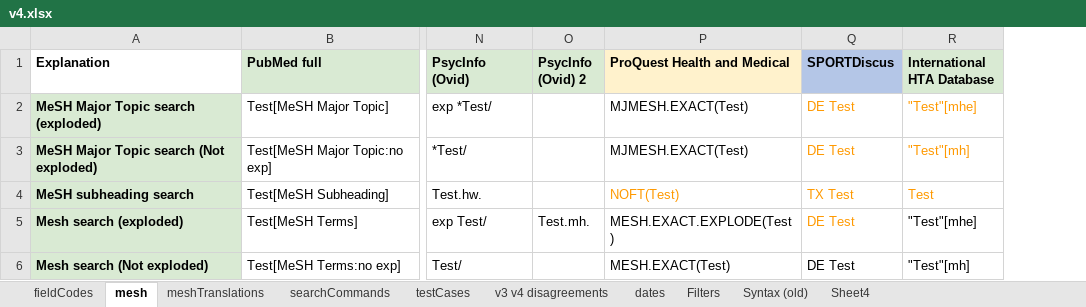
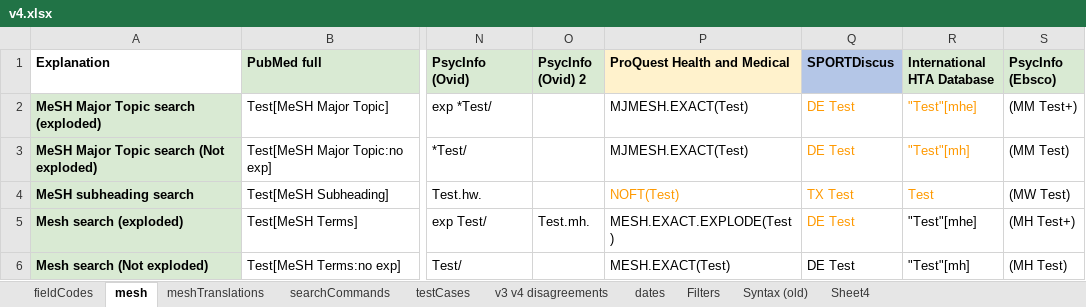
Before and after one commit to IEBH/sra-polyglot, an Excel workbook: data/v4.xlsx, sheet mesh, drawn as a sheet; only a part is shown, gaps mark what is left out; values as stored, in another font and other column widths than the file's, no borders; the diff names each change by its address in the sheet, - before the commit and + after, or states it on an @@ line.

Commit message:
Updated new database in test files

```diff
--- a/data/v4.xlsx (sheet mesh)
+++ b/data/v4.xlsx (sheet mesh)
+column S (PsycInfo (Ebsco)), rows 2-6: (MM Test+) | (MM Test) | (MW Test) | (MH Test+) | (MH Test)
```
Also changed, not shown: sheet testCases, sheet searchCommands, sheet dates, sheet fieldCodes, sheet meshTranslations, sheet Syntax (old), 1 more sheet, 26 other files.
